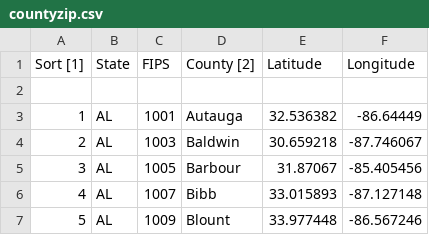
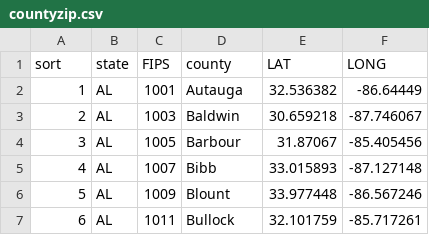
Before and after one commit to scottogden10/Work, a CSV file: countyzip.csv, drawn as a sheet; only a part is shown; the shorter side is filled out with more unchanged rows; the diff names each change by its address in the sheet, - before the commit and + after, or states it on an @@ line.

Commit message:
Add files via upload

```diff
--- a/countyzip.csv
+++ b/countyzip.csv
@@ column A (sort) renumbered in row 1 @@
-B1: State
+B1: state
-D1: County [2]
+D1: county
-E1: Latitude
+E1: LAT
-F1: Longitude
+F1: LONG
-row 2: (empty)
```
